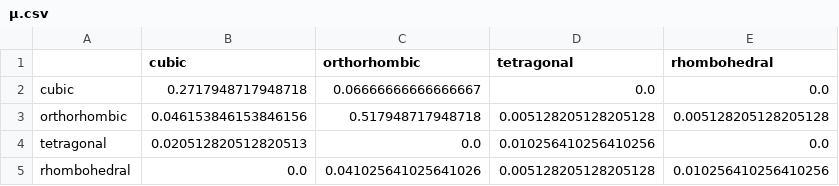
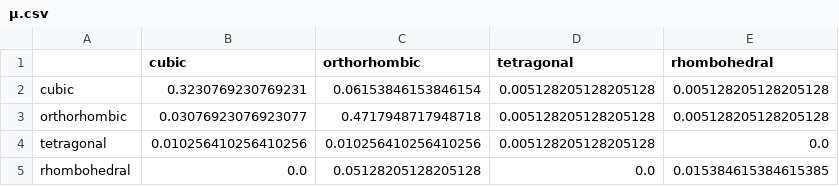
Before and after one commit to HoloNuke/Computing-Challenge2022, a CSV file: μ.csv, drawn as a sheet.

```diff
--- a/μ.csv
+++ b/μ.csv
@@ -1,5 +1,5 @@
 ,cubic,orthorhombic,tetragonal,rhombohedral
-cubic,0.2717948717948718,0.06666666666666667,0.0,0.0
-orthorhombic,0.046153846153846156,0.517948717948718,0.005128205128205128,0.005128205128205128
-tetragonal,0.020512820512820513,0.0,0.010256410256410256,0.0
-rhombohedral,0.0,0.041025641025641026,0.005128205128205128,0.010256410256410256
+cubic,0.3230769230769231,0.06153846153846154,0.005128205128205128,0.005128205128205128
+orthorhombic,0.03076923076923077,0.4717948717948718,0.005128205128205128,0.005128205128205128
+tetragonal,0.010256410256410256,0.010256410256410256,0.005128205128205128,0.0
+rhombohedral,0.0,0.05128205128205128,0.0,0.015384615384615385
```
Also changed, not shown: EN(A).csv, EN(B).csv, 9 other files.
